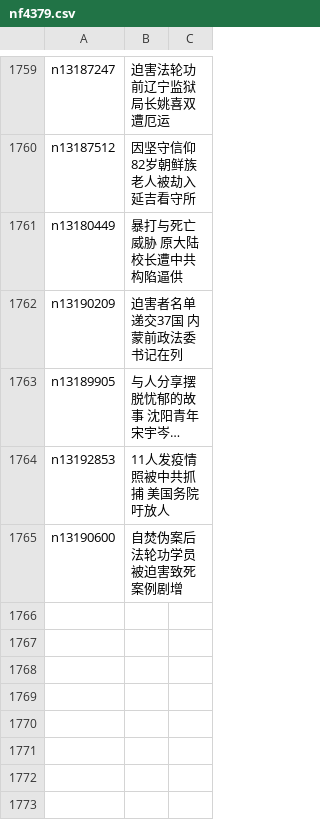
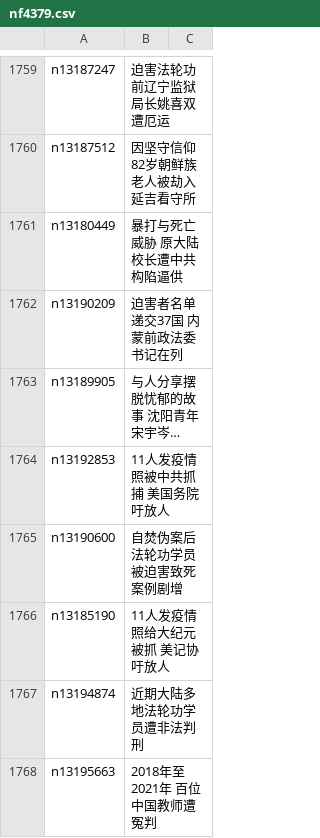
Before and after one commit to easy2view/epoch-special, a CSV file: indexes/nf4379.csv, drawn as a sheet; only a part is shown, gaps mark what is left out; long unchanged cells end in …; the diff names each change by its address in the sheet, - before the commit and + after, or states it on an @@ line.

```diff
--- a/indexes/nf4379.csv
+++ b/indexes/nf4379.csv
+row 1766: n13185190 | 11人发疫情照给大纪元被抓 美记协吁放人
+row 1767: n13194874 | 近期大陆多地法轮功学员遭非法判刑
+row 1768: n13195663 | 2018年至2021年 百位中国教师遭冤判
```
Also changed, not shown: 23 other files.
